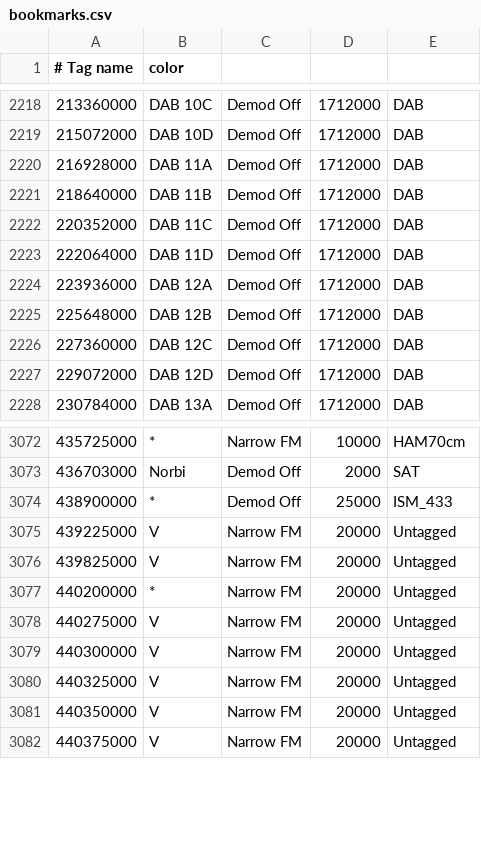
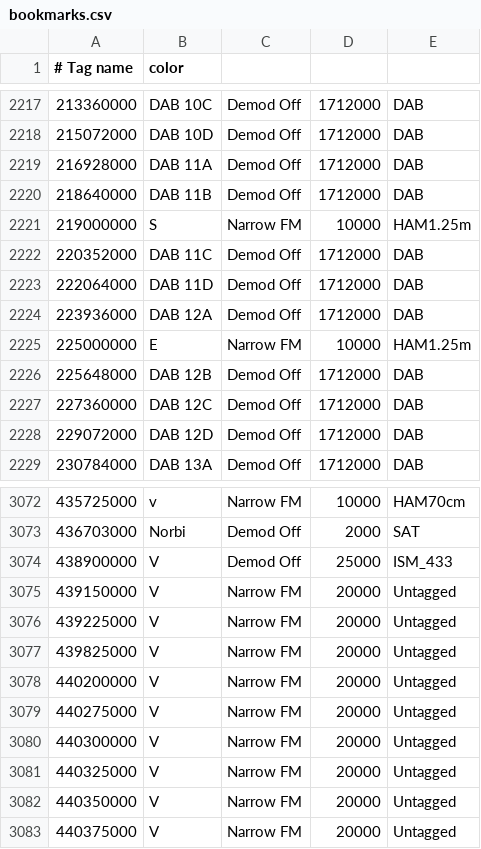
Before and after one commit to mkhuthir/repo_GNU_Radio, a CSV file: gqrx/bookmarks.csv, drawn as a sheet; only a part is shown, gaps mark what is left out; addresses are those after the commit; the diff covers the shown part only; the diff names each change by its address in the sheet, - before the commit and + after, or states it on an @@ line.

```diff
--- a/gqrx/bookmarks.csv
+++ b/gqrx/bookmarks.csv
@@ row 2234 moved to row 2221: 219000000 @@
@@ row 2235 moved to row 2225: 225000000 @@
-B3072 (color): *
+B3072 (color): v
-B3074 (color): *
+B3074 (color): V
+row 3075: 439150000 | V | Narrow FM | 20000 | Untagged
-B3078 (color): *
+B3078 (color): V
```
Also changed, not shown: 13 added rows, 1 removed row and 44 edited cells elsewhere in this file.
